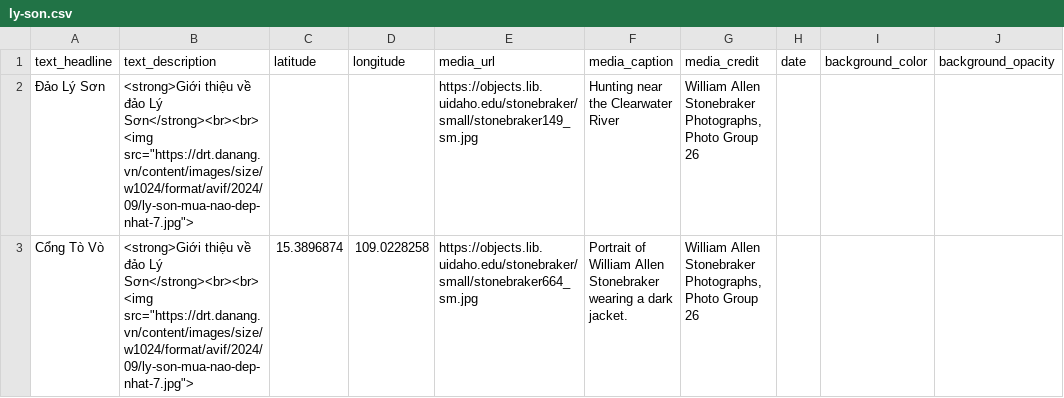
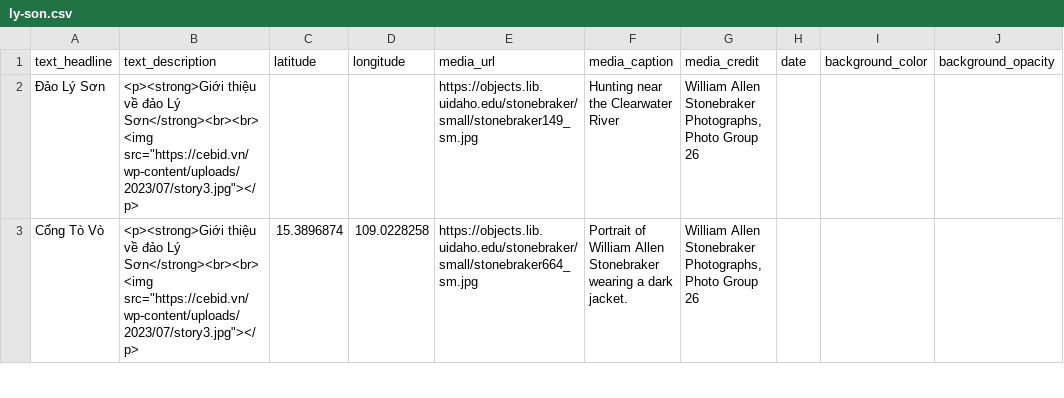
Before and after one commit to thecdil/storymapjs-template, a CSV file: storymaps/ly-son.csv, drawn as a sheet; only a part is shown; the diff covers the shown part only; the diff names each change by its address in the sheet, - before the commit and + after, or states it on an @@ line.

```diff
--- a/storymaps/ly-son.csv
+++ b/storymaps/ly-son.csv
-B2:B3 (text_description): <strong>Giới thiệu về đảo Lý Sơn</strong><br><br><img src="https://drt.danang.vn/content/images/size/w1024/format/avif/2024/09/ly-son-mua-nao-dep-nhat-7.jpg">
+B2:B3 (text_description): <p><strong>Giới thiệu về đảo Lý Sơn</strong><br><br><img src="https://cebid.vn/wp-content/uploads/2023/07/story3.jpg"></p>
```
Also changed, not shown: 6 edited cells elsewhere in this file, 2 other files.
